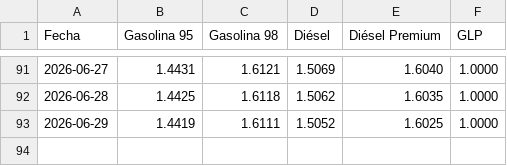
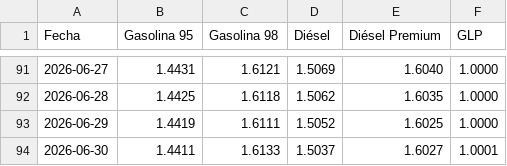
Before and after one commit to Poloigithub/preciodiariogasolina, a CSV file: precios_carburantes.csv, drawn as a sheet; only a part is shown, gaps mark what is left out.

```diff
--- a/precios_carburantes.csv
+++ b/precios_carburantes.csv
@@ -93 +93,2 @@ Fecha,Gasolina 95,Gasolina 98,Diésel,Diésel Premium,GLP
 2026-06-29,1.4419,1.6111,1.5052,1.6025,1.0000
+2026-06-30,1.4411,1.6133,1.5037,1.6027,1.0001
```
Also changed, not shown: 1 other file.
